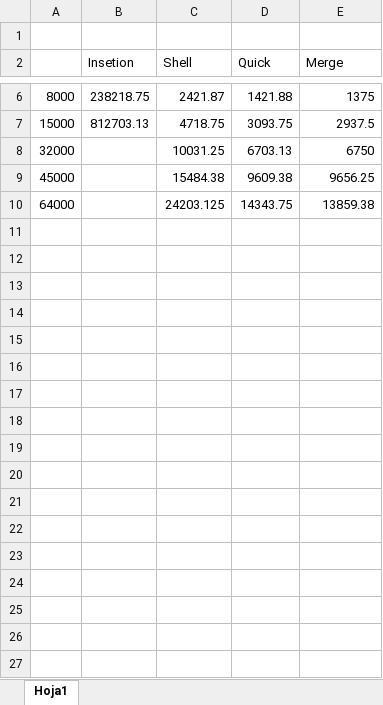
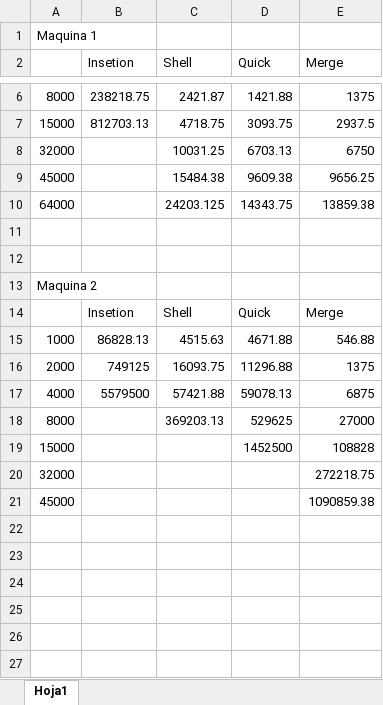
Before and after one commit to EDA2021-2-SEC07-G07/Reto1-G07, an Excel workbook: Docs/Pruebas_ordenamiento.xlsx, sheet Hoja1, drawn as a sheet; only a part is shown, gaps mark what is left out; the shorter side is filled out with more unchanged rows; values as stored, in another font and other column widths than the file's, no borders; charts and pictures not drawn; removed rows and columns are numbered as before the commit, all else as after; the diff covers the shown part only; the diff names each change by its address in the sheet, - before the commit and + after, or states it on an @@ line.

```diff
--- a/Docs/Pruebas_ordenamiento.xlsx (sheet Hoja1)
+++ b/Docs/Pruebas_ordenamiento.xlsx (sheet Hoja1)
-A1: (empty)
+A1: Maquina 1
-A13: (empty)
+A13: Maquina 2
-row 14: (empty)
+row 14:  | Insetion | Shell | Quick | Merge
-row 15: (empty)
+row 15: 1000 | 86828.13 | 4515.63 | 4671.88 | 546.88
-row 16: (empty)
+row 16: 2000 | 749125 | 16093.75 | 11296.88 | 1375
-row 17: (empty)
+row 17: 4000 | 5579500 | 57421.88 | 59078.13 | 6875
-row 18: (empty)
+row 18: 8000 |  | 369203.13 | 529625 | 27000
-row 19: (empty)
+row 19: 15000 |  |  | 1452500 | 108828
-row 20: (empty)
+row 20: 32000 |  |  |  | 272218.75
-row 21: (empty)
+row 21: 45000 |  |  |  | 1090859.38
-row 22: (empty)
-row 23: (empty)
-row 24: (empty)
```
Also changed, not shown: 3 removed rows, 26 edited cells and cell formats elsewhere in this sheet, formulas that keep their value, charts or pictures, 4 other files.
